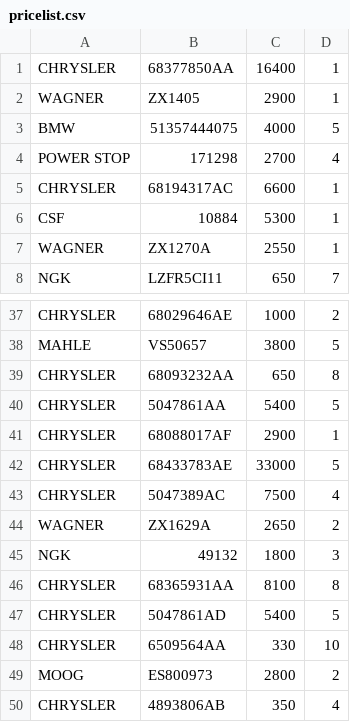
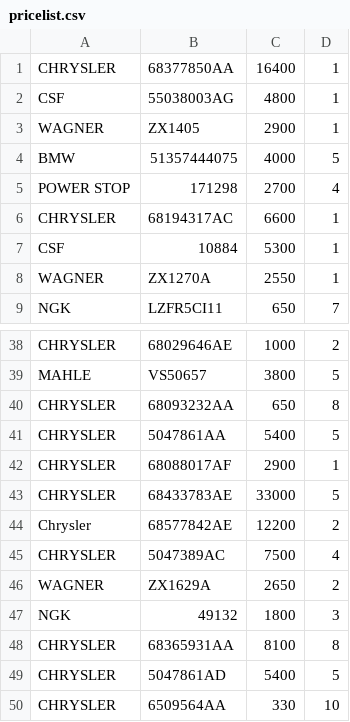
Before and after one commit to xvalikan/avtopro-pricelist, a CSV file: pricelist.csv, drawn as a sheet; only a part is shown, gaps mark what is left out; the shorter side is filled out with more unchanged rows; the diff names each change by its address in the sheet, - before the commit and + after, or states it on an @@ line.

```diff
--- a/pricelist.csv
+++ b/pricelist.csv
+row 2: CSF | 55038003AG | 4800 | 1
+row 44: Chrysler | 68577842AE | 12200 | 2
```
